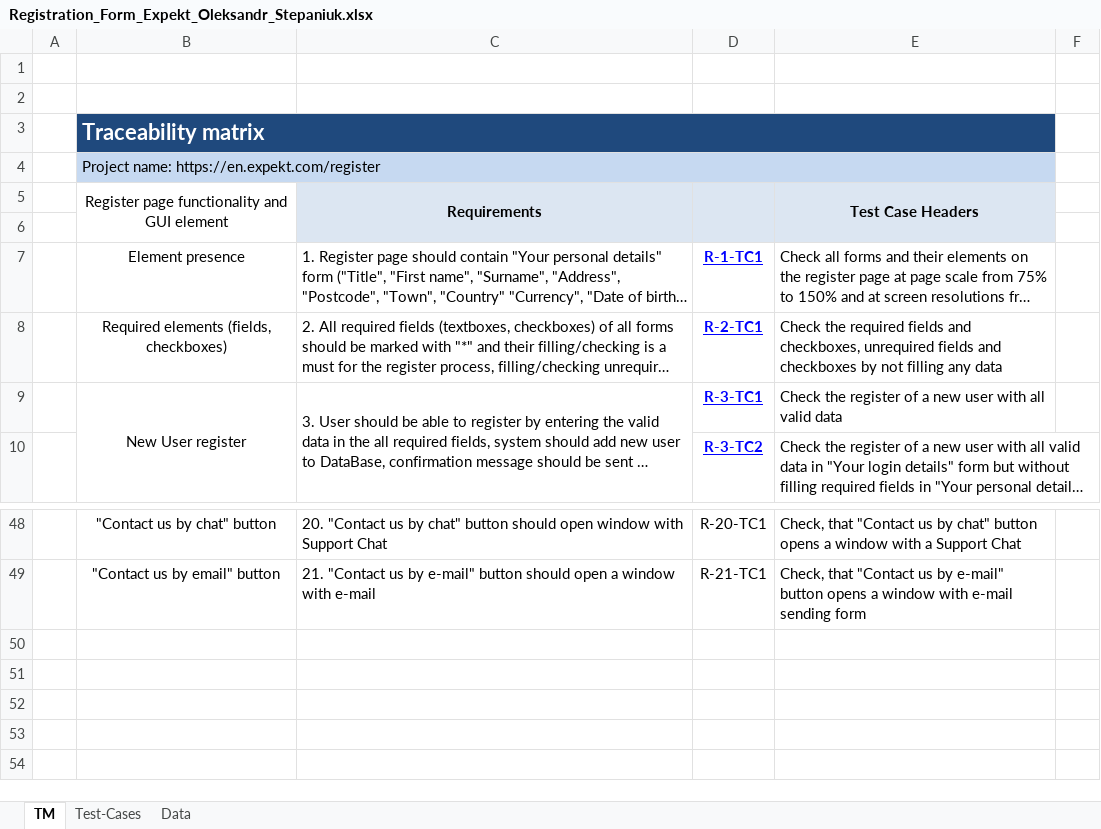
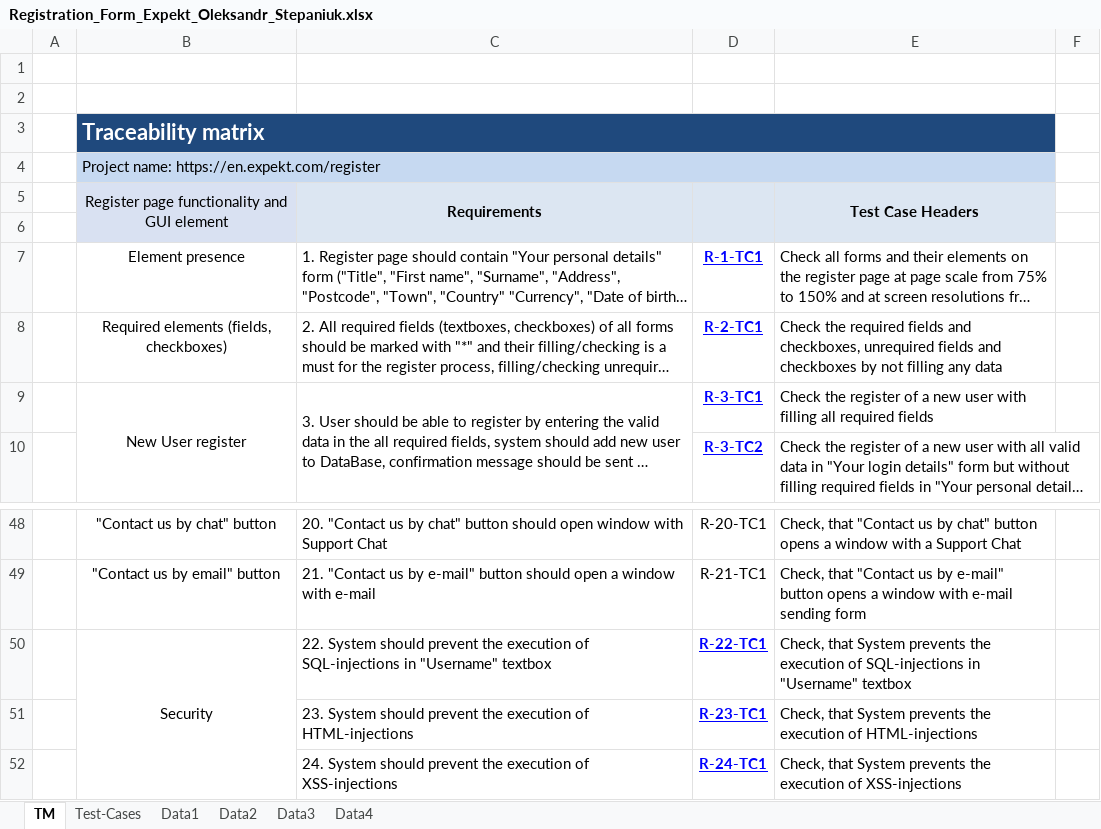
Before and after one commit to Alex1182-St/Lessons_Testing, an Excel workbook: Manual testing/Homework3/Registration_Form_Expekt_Oleksandr_Stepaniuk.xlsx, sheet TM, drawn as a sheet; only a part is shown, gaps mark what is left out; long unchanged cells end in …; values as stored, in another font and other column widths than the file's, no borders; the diff names each change by its address in the sheet, - before the commit and + after, or states it on an @@ line.

```diff
--- a/Manual testing/Homework3/Registration_Form_Expekt_Oleksandr_Stepaniuk.xlsx (sheet TM)
+++ b/Manual testing/Homework3/Registration_Form_Expekt_Oleksandr_Stepaniuk.xlsx (sheet TM)
-sheet tab: Data
+sheet tab: Data1
+sheet tab: Data2
+sheet tab: Data3
+sheet tab: Data4
-B5:B6 fill: none
+B5:B6 fill: #D9E1F2
-E9: …user with all valid data
+E9: …user with filling all required fields
+row 50:  | Security | 22. System should prevent the execution of SQL-injections in "Username" textbox | R-22-TC1 | Check, that System prevents the execution of SQL-injections in "Username" textbox
+row 51:  |  | 23. System should prevent the execution of HTML-injections | R-23-TC1 | Check, that System prevents the execution of HTML-injections
+row 52:  |  | 24. System should prevent the execution of XSS-injections | R-24-TC1 | Check, that System prevents the execution of XSS-injections
```
Also changed, not shown: sheet Data1, sheet Test-Cases.
